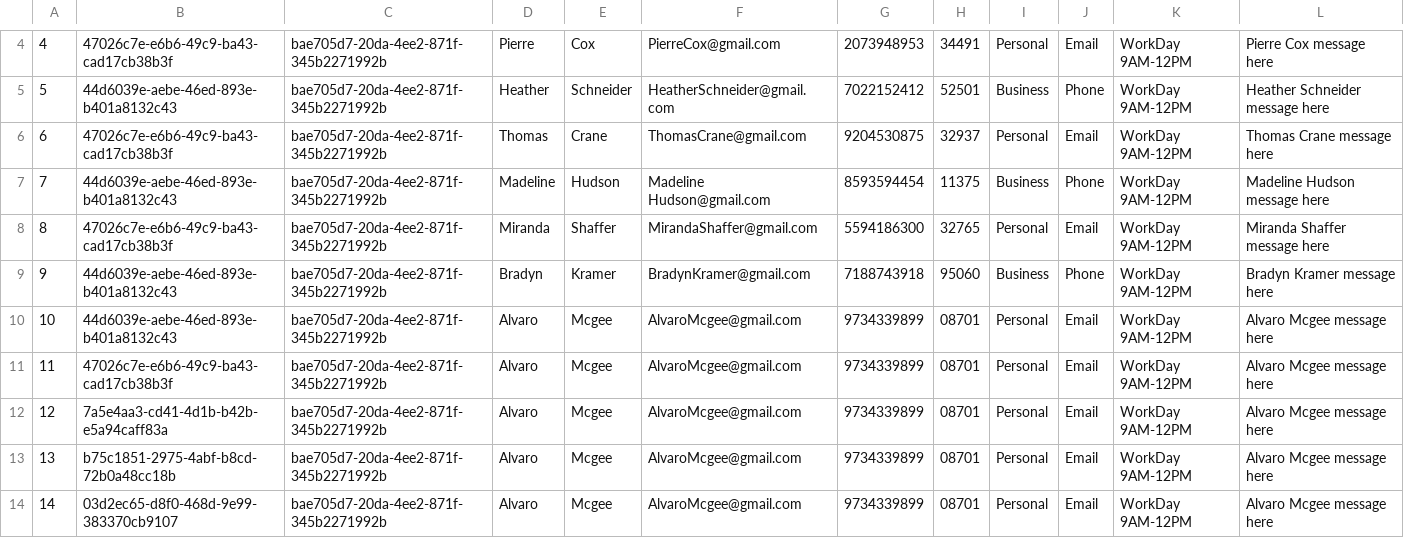
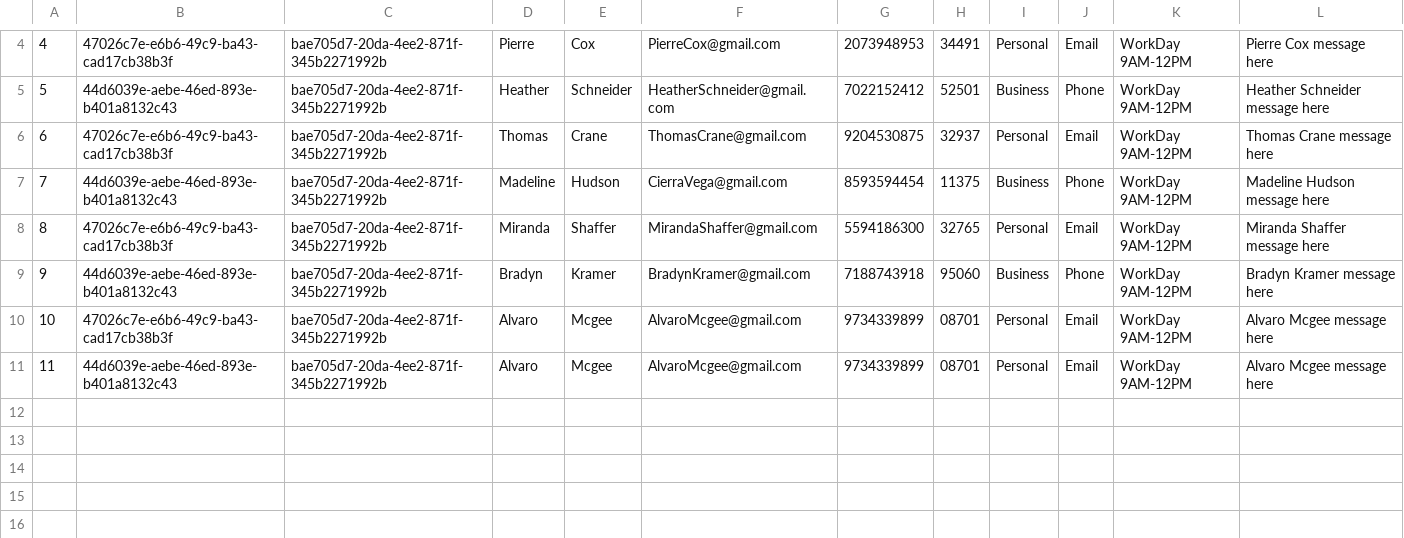
Before and after one commit to YaqiWang0/INFO5100-final-project-20Sep, a CSV file: data/leads.csv, drawn as a sheet; only a part is shown, gaps mark what is left out; removed rows and columns are numbered as before the commit, all else as after; the diff names each change by its address in the sheet, - before the commit and + after, or states it on an @@ line.

```diff
--- a/data/leads.csv
+++ b/data/leads.csv
-F7: Madeline Hudson@gmail.com
+F7: CierraVega@gmail.com
@@ row 11 moved to row 10: 10 @@
@@ column A renumbered in row 11 @@
-row 12: 12 | 7a5e4aa3-cd41-4d1b-b42b-e5a94caff83a | bae705d7-20da-4ee2-871f-345b2271992b | Alvaro | Mcgee | AlvaroMcgee@gmail.com | 9734339899 | 08701 | Personal | Email | WorkDay 9AM-12PM | Alvaro Mcgee message here
-row 13: 13 | b75c1851-2975-4abf-b8cd-72b0a48cc18b | bae705d7-20da-4ee2-871f-345b2271992b | Alvaro | Mcgee | AlvaroMcgee@gmail.com | 9734339899 | 08701 | Personal | Email | WorkDay 9AM-12PM | Alvaro Mcgee message here
-row 14: 14 | 03d2ec65-d8f0-468d-9e99-383370cb9107 | bae705d7-20da-4ee2-871f-345b2271992b | Alvaro | Mcgee | AlvaroMcgee@gmail.com | 9734339899 | 08701 | Personal | Email | WorkDay 9AM-12PM | Alvaro Mcgee message here
```
Also changed, not shown: 6 other files.
